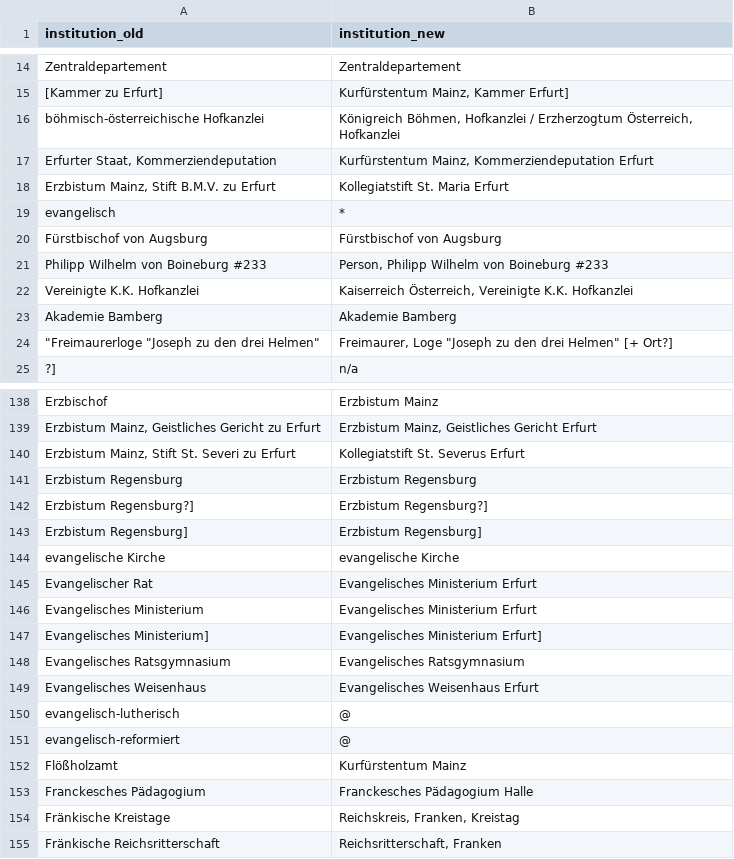
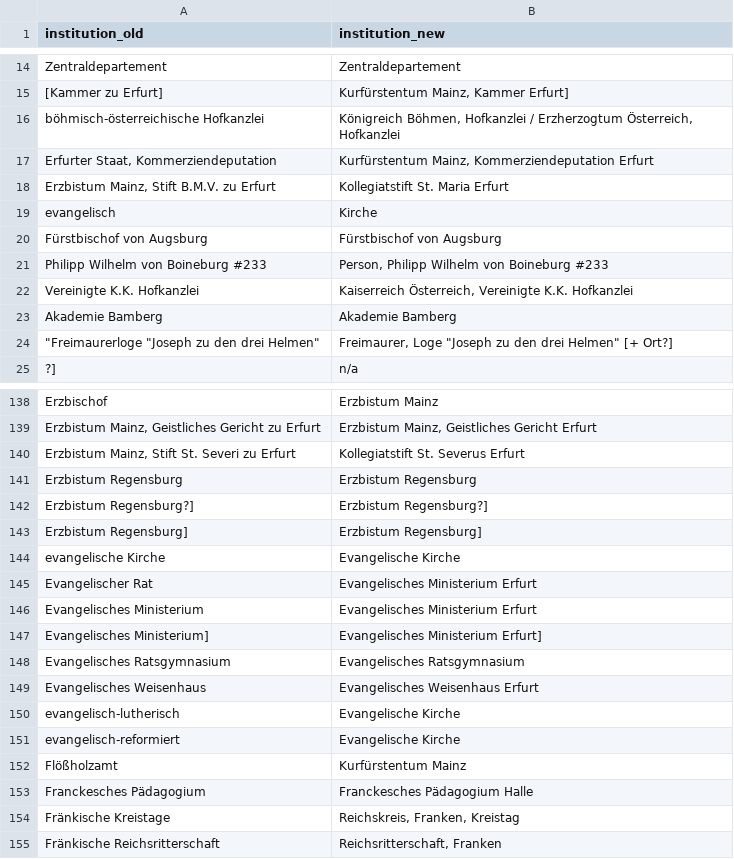
Before and after one commit to ieg-dhr/DigiKAR, a CSV file: OntologyFiles/institution_ontology.csv, drawn as a sheet; only a part is shown, gaps mark what is left out.

Commit message:
Update institution_ontology.csv

```diff
--- a/OntologyFiles/institution_ontology.csv
+++ b/OntologyFiles/institution_ontology.csv
@@ -18,3 +18,3 @@ böhmisch-österreichische Hofkanzlei,"Königreich Böhmen, Hofkanzlei / Erzherz
 "Erzbistum Mainz, Stift B.M.V. zu Erfurt",Kollegiatstift St. Maria Erfurt
-evangelisch,*
+evangelisch,"Kirche"
 Fürstbischof von Augsburg,Fürstbischof von Augsburg
@@ -143,3 +143,3 @@ Erzbistum Regensburg?],Erzbistum Regensburg?]
 Erzbistum Regensburg],Erzbistum Regensburg]
-evangelische Kirche,evangelische Kirche
+evangelische Kirche,Evangelische Kirche
 Evangelischer Rat,Evangelisches Ministerium Erfurt
@@ -149,4 +149,4 @@ Evangelisches Ratsgymnasium,Evangelisches Ratsgymnasium
 Evangelisches Weisenhaus,Evangelisches Weisenhaus Erfurt
-evangelisch-lutherisch,@
-evangelisch-reformiert,@
+evangelisch-lutherisch,Evangelische Kirche
+evangelisch-reformiert,Evangelische Kirche
 Flößholzamt,Kurfürstentum Mainz
```
